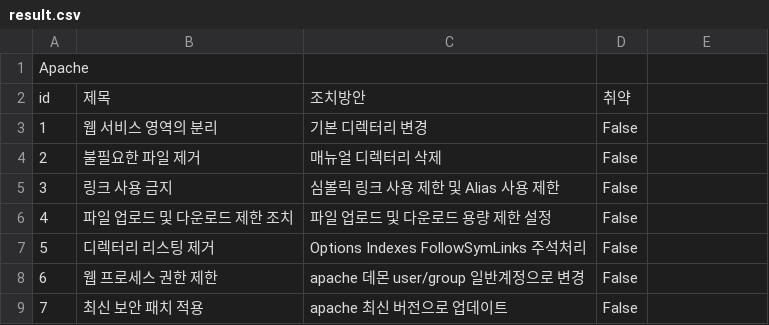
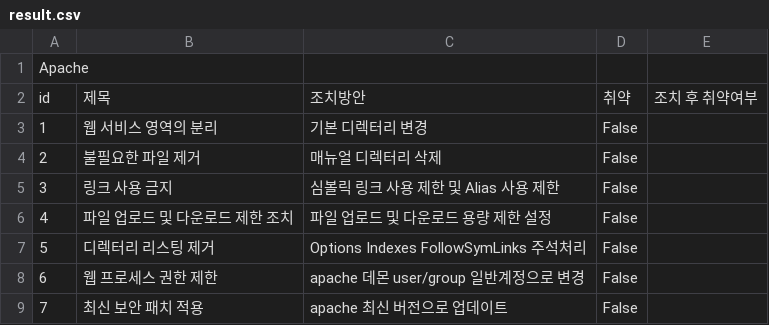
Before and after one commit to heji0826/SENTINEL, a CSV file: result.csv, drawn as a sheet; only a part is shown; the diff covers the shown part only.

```diff
--- a/result.csv
+++ b/result.csv
@@ -1,3 +1,3 @@
 Apache
-id,제목,조치방안,취약,
+id,제목,조치방안,취약,조치 후 취약여부
 1,웹 서비스 영역의 분리 ,기본 디렉터리 변경,False,
```
Also changed, not shown: 37 added rows elsewhere in this file, 4 other files.
